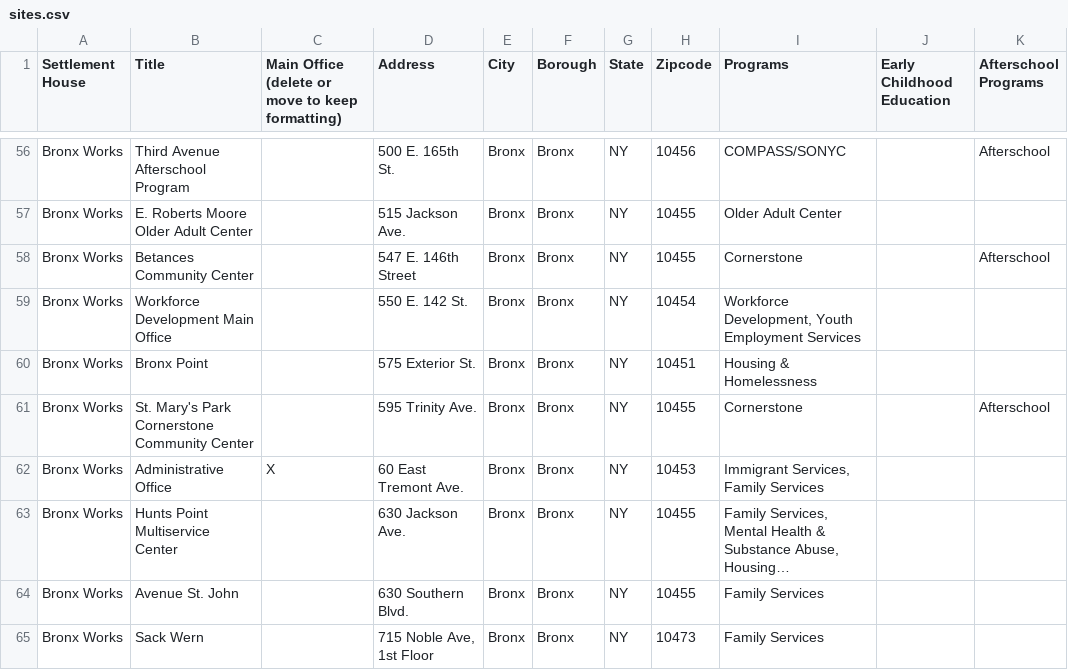
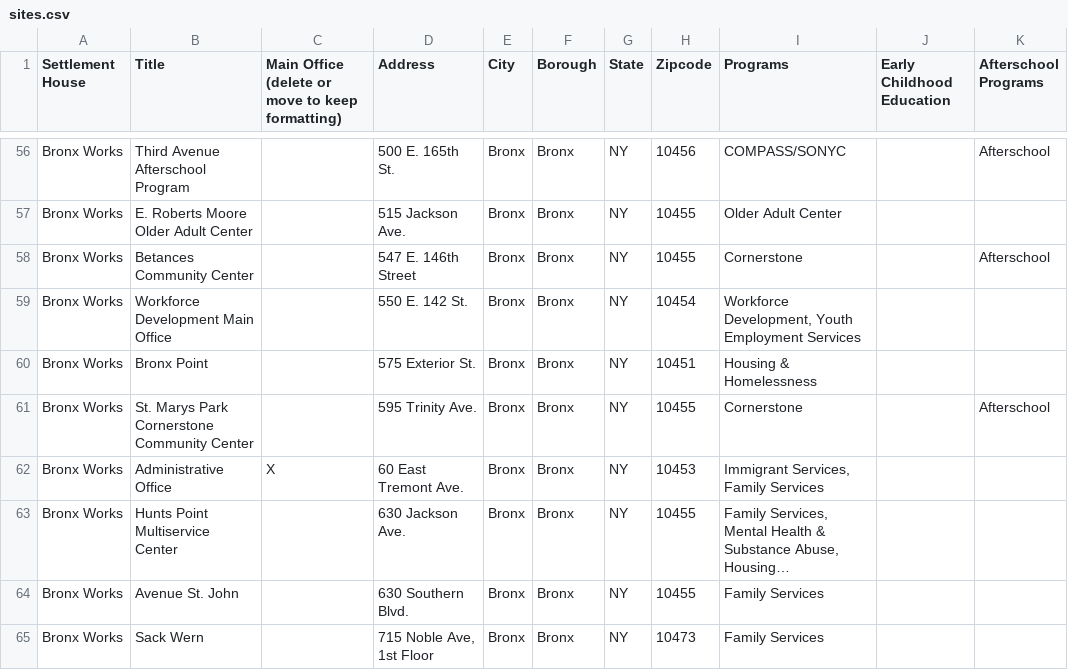
Before and after one commit to rklepper/unh_finder, a CSV file: public/data/sites.csv, drawn as a sheet; only a part is shown, gaps mark what is left out; long unchanged cells end in …; the diff covers the shown part only; the diff names each change by its address in the sheet, - before the commit and + after, or states it on an @@ line.

Commit message:
Update sites.csv
removed apostrophes from site spreadsheet

```diff
--- a/public/data/sites.csv
+++ b/public/data/sites.csv
-B61 (Title): St. Mary's Park Cornerstone Community Center
+B61 (Title): St. Marys Park Cornerstone Community Center
```
Also changed, not shown: 23 edited cells elsewhere in this file.
